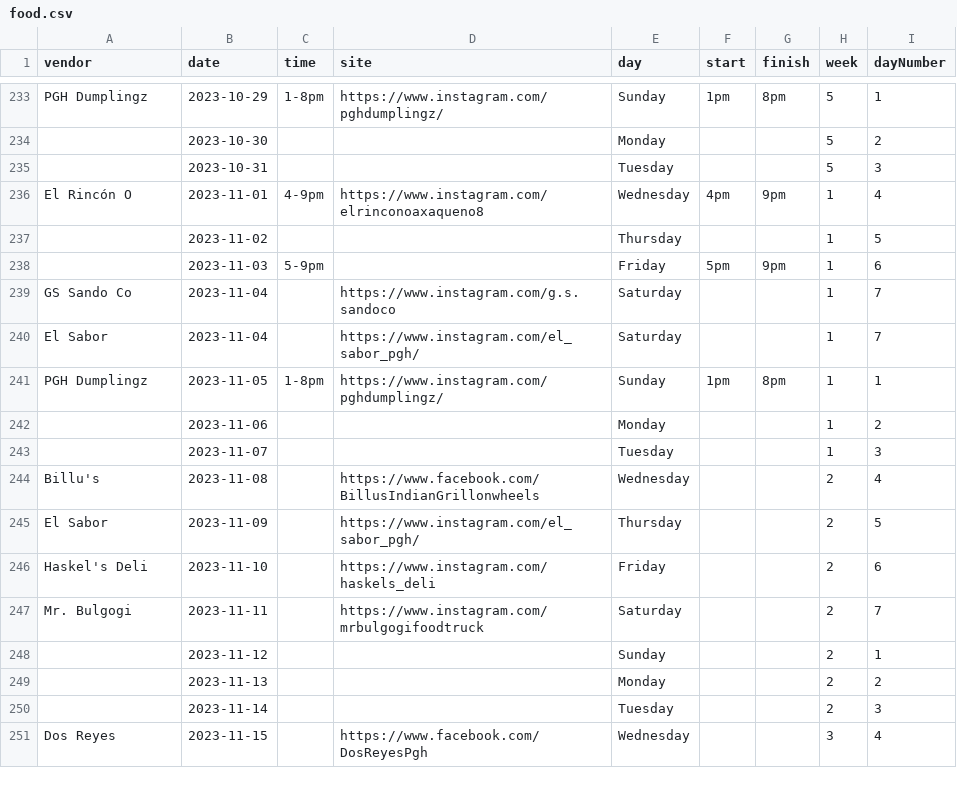
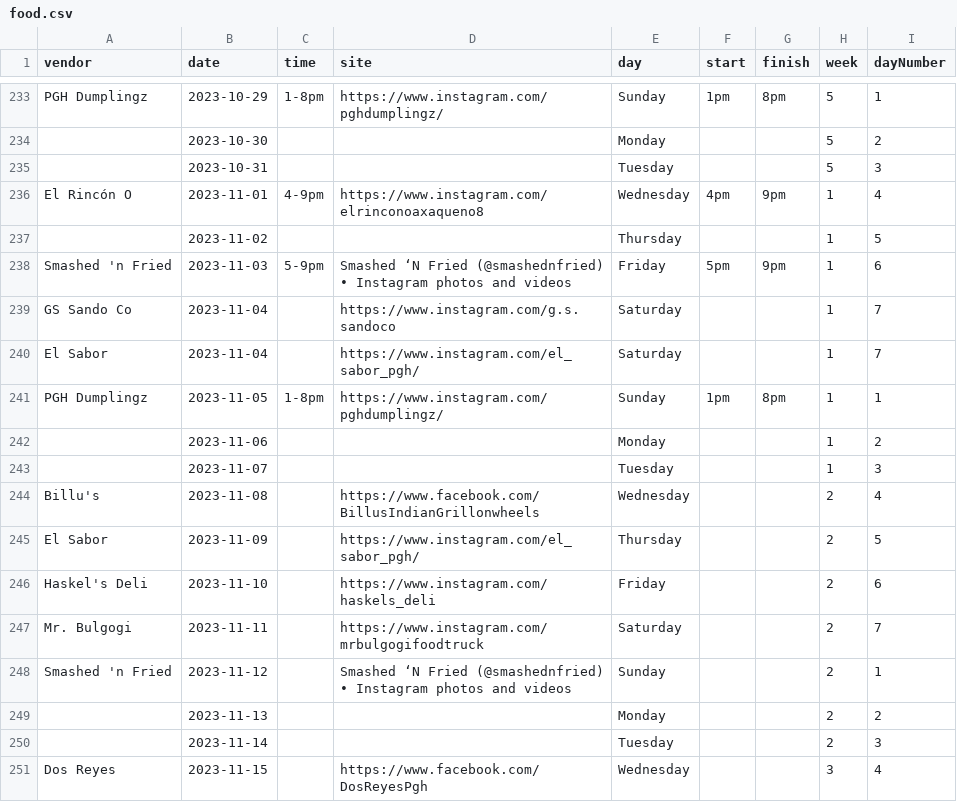
Before and after one commit to lolevbeer/site, a CSV file: _data/food.csv, drawn as a sheet; only a part is shown, gaps mark what is left out.

Commit message:
Sync Data from google sheets

```diff
--- a/_data/food.csv
+++ b/_data/food.csv
@@ -237,3 +237,3 @@
 "","2023-11-02","","","Thursday","","","1","5"
-"","2023-11-03","5-9pm","","Friday","5pm","9pm","1","6"
+"Smashed 'n Fried","2023-11-03","5-9pm","Smashed ‘N Fried (@smashednfried) • Instagram photos and videos","Friday","5pm","9pm","1","6"
 "GS Sando Co","2023-11-04","","https://www.instagram.com/g.s.sandoco","Saturday","","","1","7"
@@ -247,3 +247,3 @@
 "Mr. Bulgogi","2023-11-11","","https://www.instagram.com/mrbulgogifoodtruck","Saturday","","","2","7"
-"","2023-11-12"," ","","Sunday"," "," ","2","1"
+"Smashed 'n Fried","2023-11-12"," ","Smashed ‘N Fried (@smashednfried) • Instagram photos and videos","Sunday"," "," ","2","1"
 "","2023-11-13","","","Monday","","","2","2"
```
